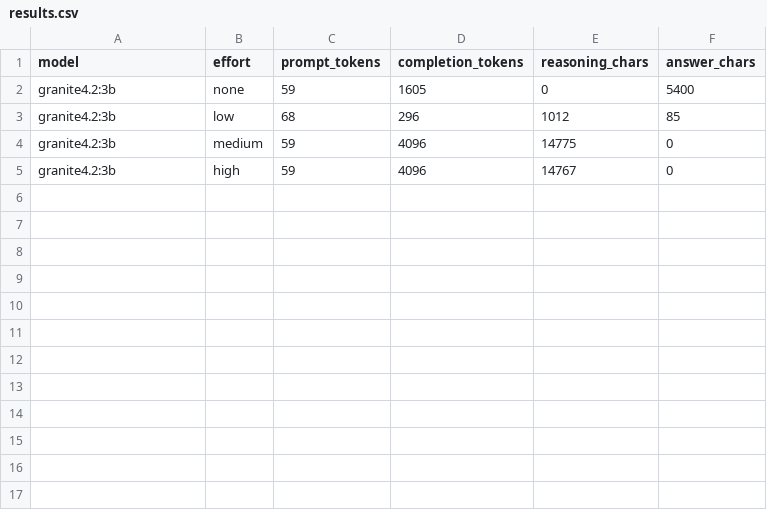
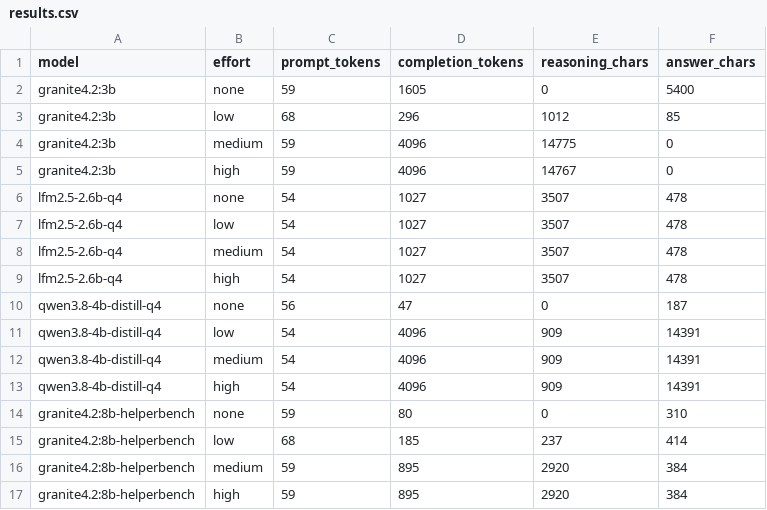
Before and after one commit to simonpcouch/helperbench, a CSV file: inst/runs/thinking/results.csv, drawn as a sheet.

Commit message:
verify local model thinking levels

```diff
--- a/inst/runs/thinking/results.csv
+++ b/inst/runs/thinking/results.csv
@@ -5 +5,13 @@
 "granite4.2:3b","high",59,4096,14767,0
+"lfm2.5-2.6b-q4","none",54,1027,3507,478
+"lfm2.5-2.6b-q4","low",54,1027,3507,478
+"lfm2.5-2.6b-q4","medium",54,1027,3507,478
+"lfm2.5-2.6b-q4","high",54,1027,3507,478
+"qwen3.8-4b-distill-q4","none",56,47,0,187
+"qwen3.8-4b-distill-q4","low",54,4096,909,14391
+"qwen3.8-4b-distill-q4","medium",54,4096,909,14391
+"qwen3.8-4b-distill-q4","high",54,4096,909,14391
+"granite4.2:8b-helperbench","none",59,80,0,310
+"granite4.2:8b-helperbench","low",68,185,237,414
+"granite4.2:8b-helperbench","medium",59,895,2920,384
+"granite4.2:8b-helperbench","high",59,895,2920,384
```
Also changed, not shown: 2 other files.
